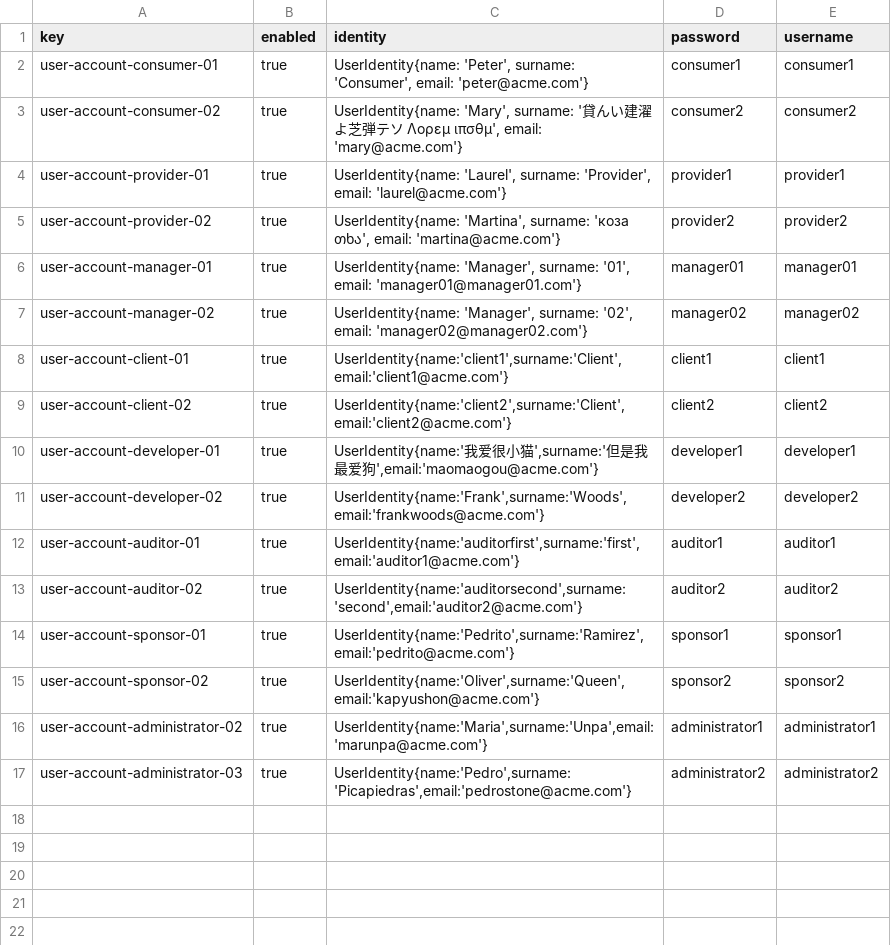
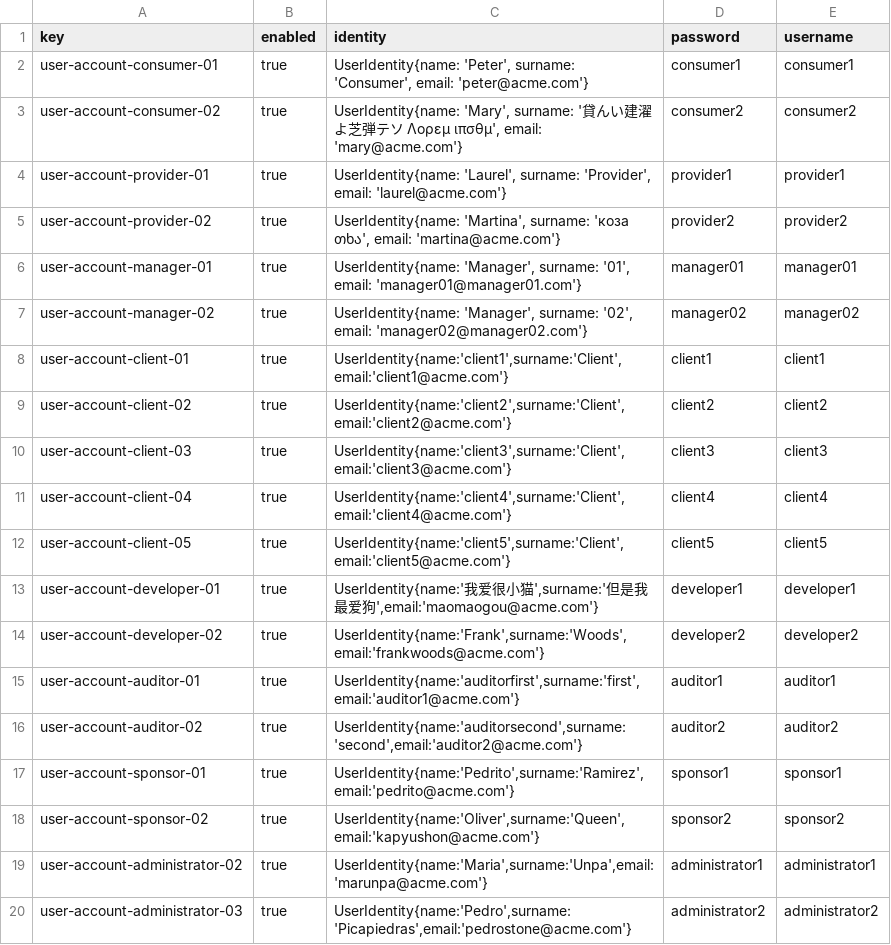
Before and after one commit to DP2-c1-028/Acme-SF-D01, a CSV file: src/main/webapp/WEB-INF/resources/sample-data/user-account.csv, drawn as a sheet; the diff names each change by its address in the sheet, - before the commit and + after, or states it on an @@ line.

```diff
--- a/src/main/webapp/WEB-INF/resources/sample-data/user-account.csv
+++ b/src/main/webapp/WEB-INF/resources/sample-data/user-account.csv
+row 10: user-account-client-03 | true | UserIdentity{name:'client3',surname:'Client',email:'client3@acme.com'} | client3 | client3
+row 11: user-account-client-04 | true | UserIdentity{name:'client4',surname:'Client',email:'client4@acme.com'} | client4 | client4
+row 12: user-account-client-05 | true | UserIdentity{name:'client5',surname:'Client',email:'client5@acme.com'} | client5 | client5
```
Also changed, not shown: src/main/webapp/WEB-INF/resources/sample-data/client.csv, src/main/webapp/WEB-INF/resources/sample-data/contract.csv, 5 other files.
